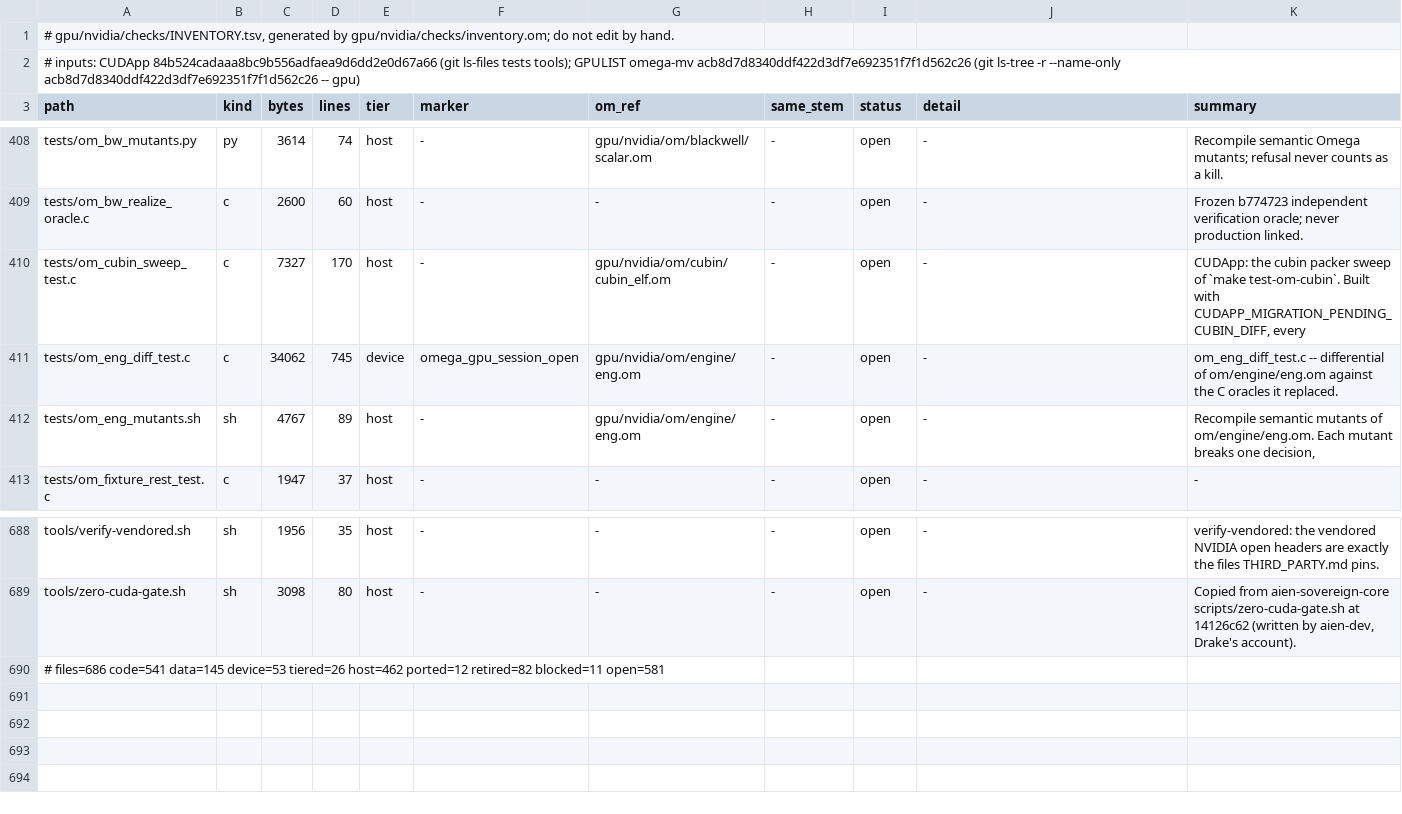
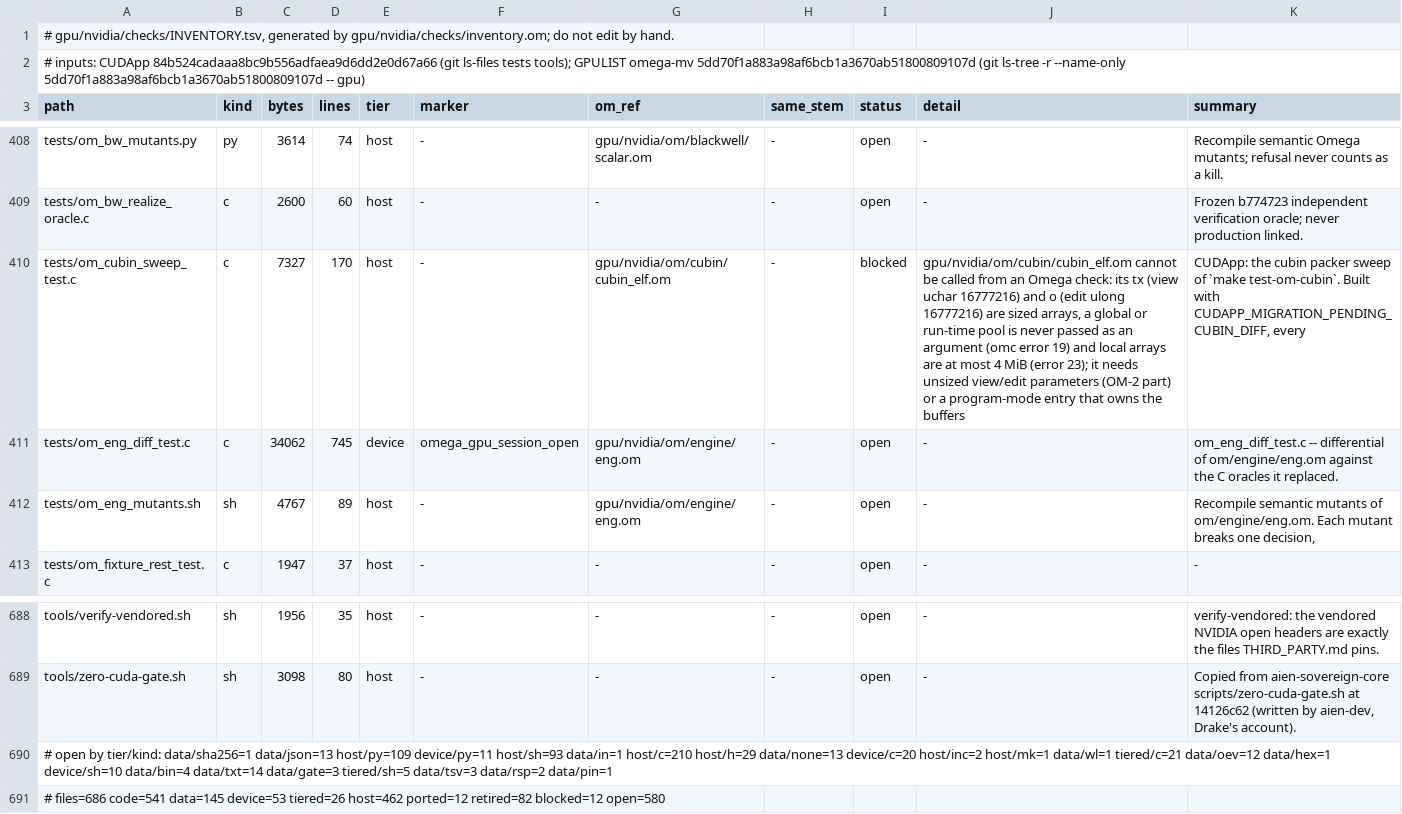
Before and after one commit to drakestapleton/omega-mv, a TSV file: gpu/nvidia/checks/INVENTORY.tsv, drawn as a sheet; only a part is shown, gaps mark what is left out.

Commit message:
gpu/nvidia/checks: om_cubin_sweep_test.c is blocked (cubin_elf takes 128 MiB sized arrays an Omega check cannot pass: error 19, error 23); INVENTORY carries a generated open-by-tier/kind line

```diff
--- a/gpu/nvidia/checks/INVENTORY.tsv
+++ b/gpu/nvidia/checks/INVENTORY.tsv
@@ -1,3 +1,3 @@
 # gpu/nvidia/checks/INVENTORY.tsv, generated by gpu/nvidia/checks/inventory.om; do not edit by hand.
-# inputs: CUDApp 84b524cadaaa8bc9b556adfaea9d6dd2e0d67a66 (git ls-files tests tools); GPULIST omega-mv acb8d7d8340ddf422d3df7e692351f7f1d562c26 (git ls-tree -r --name-only acb8d7d8340ddf422d3df7e692351f7f1d562c26 -- gpu)
+# inputs: CUDApp 84b524cadaaa8bc9b556adfaea9d6dd2e0d67a66 (git ls-files tests tools); GPULIST omega-mv 5dd70f1a883a98af6bcb1a3670ab51800809107d (git ls-tree -r --name-only 5dd70f1a883a98af6bcb1a3670ab51800809107d -- gpu)
 path	kind	bytes	lines	tier	marker	om_ref	same_stem	status	detail	summary
@@ -409,3 +409,3 @@ tests/om_bw_mutants.py	py	3614	74	host	-	gpu/nvidia/om/blackwell/scalar.om	-	ope
 tests/om_bw_realize_oracle.c	c	2600	60	host	-	-	-	open	-	Frozen b774723 independent verification oracle; never production linked.
-tests/om_cubin_sweep_test.c	c	7327	170	host	-	gpu/nvidia/om/cubin/cubin_elf.om	-	open	-	CUDApp: the cubin packer sweep of `make test-om-cubin`. Built with CUDAPP_MIGRATION_PENDING_CUBIN_DIFF, every
+tests/om_cubin_sweep_test.c	c	7327	170	host	-	gpu/nvidia/om/cubin/cubin_elf.om	-	blocked	gpu/nvidia/om/cubin/cubin_elf.om cannot be called from an Omega check: its tx (view uchar 16777216) and o (edit ulong 16777216) are sized arrays, a global or run-time pool is never passed as an argument (omc error 19) and local arrays are at most 4 MiB (error 23); it needs unsized view/edit parameters (OM-2 part) or a program-mode entry that owns the buffers	CUDApp: the cubin packer sweep of `make test-om-cubin`. Built with CUDAPP_MIGRATION_PENDING_CUBIN_DIFF, every
 tests/om_eng_diff_test.c	c	34062	745	device	omega_gpu_session_open	gpu/nvidia/om/engine/eng.om	-	open	-	om_eng_diff_test.c -- differential of om/engine/eng.om against the C oracles it replaced.
@@ -689,2 +689,3 @@ tools/verify-vendored.sh	sh	1956	35	host	-	-	-	open	-	verify-vendored: the vendo
 tools/zero-cuda-gate.sh	sh	3098	80	host	-	-	-	open	-	Copied from aien-sovereign-core scripts/zero-cuda-gate.sh at 14126c62 (written by aien-dev, Drake's account).
-# files=686 code=541 data=145 device=53 tiered=26 host=462 ported=12 retired=82 blocked=11 open=581
+# open by tier/kind: data/sha256=1 data/json=13 host/py=109 device/py=11 host/sh=93 data/in=1 host/c=210 host/h=29 data/none=13 device/c=20 host/inc=2 host/mk=1 data/wl=1 tiered/c=21 data/oev=12 data/hex=1 device/sh=10 data/bin=4 data/txt=14 data/gate=3 tiered/sh=5 data/tsv=3 data/rsp=2 data/pin=1
+# files=686 code=541 data=145 device=53 tiered=26 host=462 ported=12 retired=82 blocked=12 open=580
```
Also changed, not shown: gpu/nvidia/checks/ports.tsv, 2 other files.
